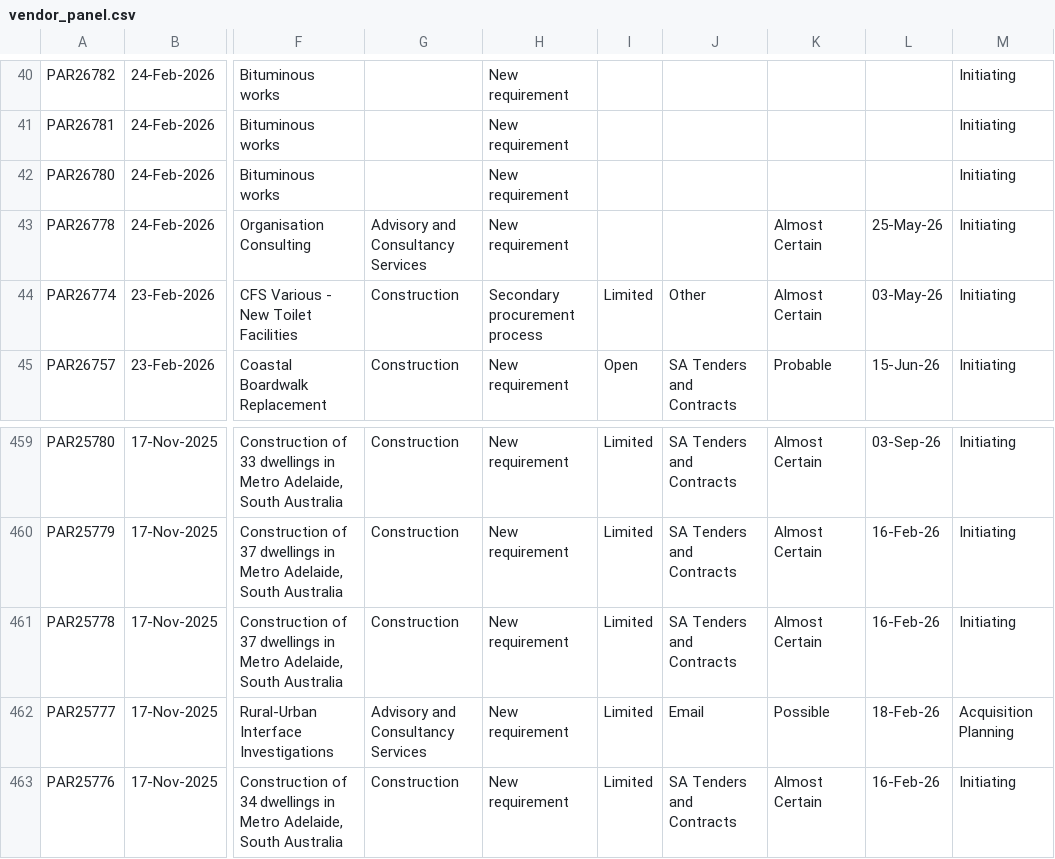
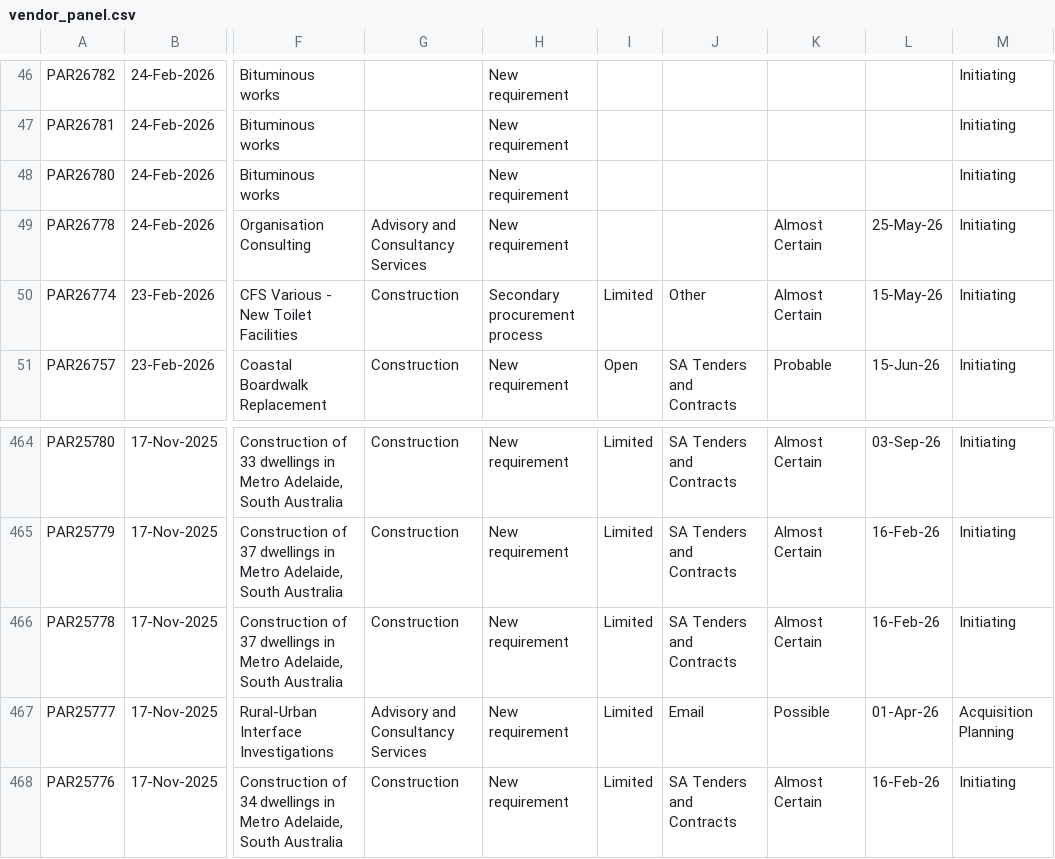
Before and after one commit to J-Lich/__temp_panel_output, a CSV file: vendor_panel.csv, drawn as a sheet; only a part is shown, gaps mark what is left out; addresses are those after the commit; the diff covers the shown part only; the diff names each change by its address in the sheet, - before the commit and + after, or states it on an @@ line.

```diff
--- a/vendor_panel.csv
+++ b/vendor_panel.csv
-L50: 03-May-26
+L50: 15-May-26
-L467: 18-Feb-26
+L467: 01-Apr-26
```
Also changed, not shown: 7 added rows and 7 removed rows elsewhere in this file, 1 other file.
